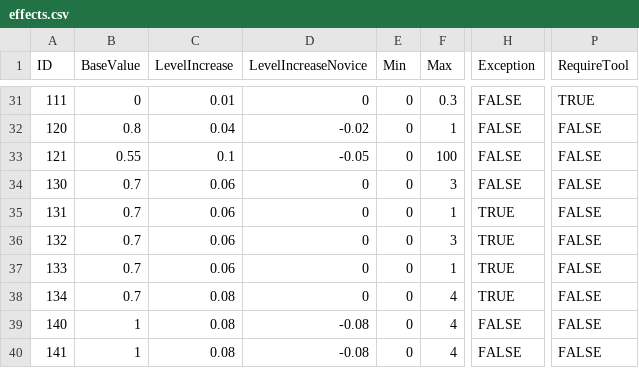
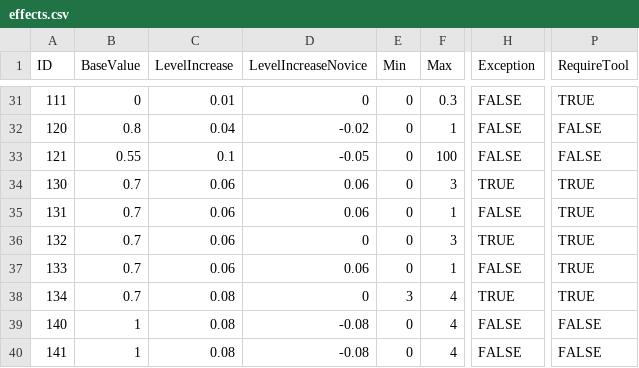
Before and after one commit to Jessy1237/DwarfCraft_premerge, a CSV file: src/default_files/effects.csv, drawn as a sheet; only a part is shown, gaps mark what is left out; the diff names each change by its address in the sheet, - before the commit and + after, or states it on an @@ line.

```diff
--- a/src/default_files/effects.csv
+++ b/src/default_files/effects.csv
-D34:D35 (LevelIncreaseNovice): 0
+D34:D35 (LevelIncreaseNovice): 0.06
-H34 (Exception): FALSE
+H34 (Exception): TRUE
-P34:P38 (RequireTool): FALSE
+P34:P38 (RequireTool): TRUE
-H35 (Exception): TRUE
+H35 (Exception): FALSE
-D37 (LevelIncreaseNovice): 0
+D37 (LevelIncreaseNovice): 0.06
-H37 (Exception): TRUE
+H37 (Exception): FALSE
-E38 (Min): 0
+E38 (Min): 3
```
Also changed, not shown: 2 other files.
